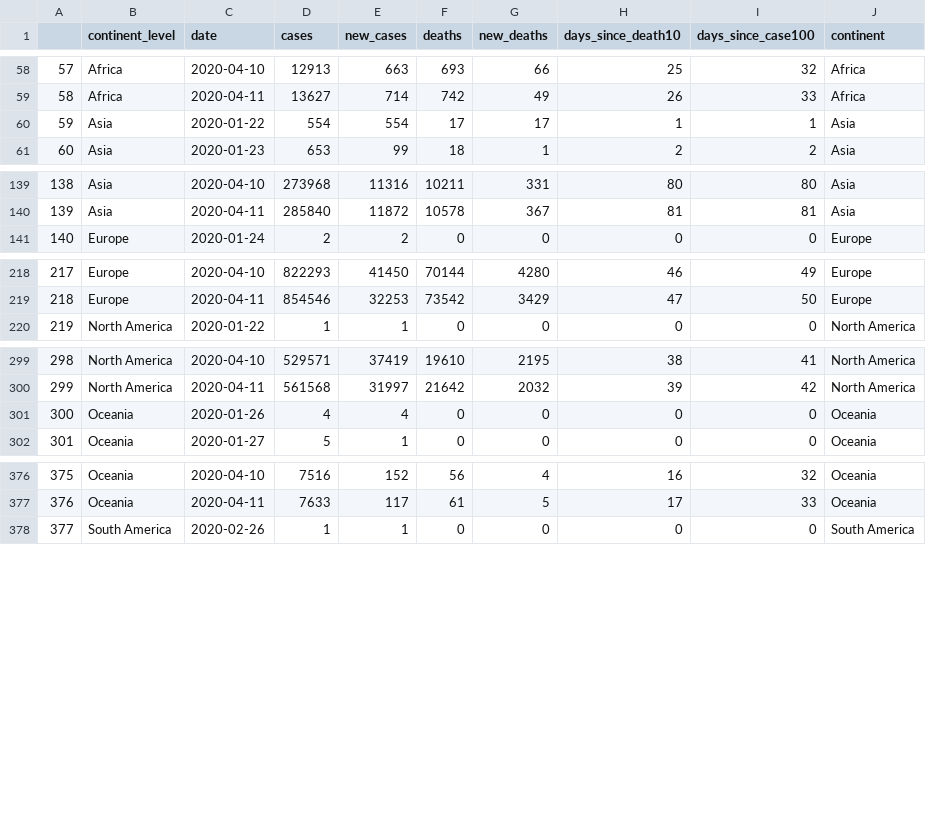
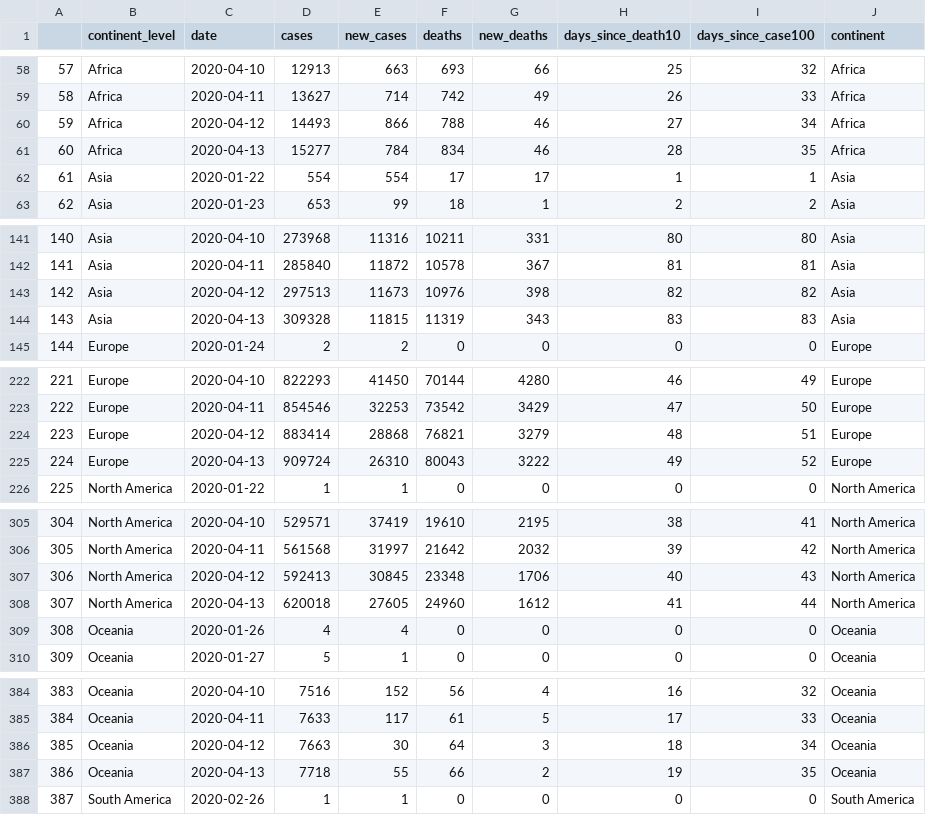
Before and after one commit to borbademiranda/covid19_trackin, a CSV file: data/coronavirus_continent.csv, drawn as a sheet; only a part is shown, gaps mark what is left out; addresses are those after the commit; the diff covers the shown part only; the diff names each change by its address in the sheet, - before the commit and + after, or states it on an @@ line.

```diff
--- a/data/coronavirus_continent.csv
+++ b/data/coronavirus_continent.csv
+row 60: 59 | Africa | 2020-04-12 | 14493 | 866 | 788 | 46 | 27 | 34 | Africa
+row 61: 60 | Africa | 2020-04-13 | 15277 | 784 | 834 | 46 | 28 | 35 | Africa
@@ column A renumbered between rows 62 and 433 @@
+row 143: 142 | Asia | 2020-04-12 | 297513 | 11673 | 10976 | 398 | 82 | 82 | Asia
+row 144: 143 | Asia | 2020-04-13 | 309328 | 11815 | 11319 | 343 | 83 | 83 | Asia
+row 224: 223 | Europe | 2020-04-12 | 883414 | 28868 | 76821 | 3279 | 48 | 51 | Europe
+row 225: 224 | Europe | 2020-04-13 | 909724 | 26310 | 80043 | 3222 | 49 | 52 | Europe
+row 307: 306 | North America | 2020-04-12 | 592413 | 30845 | 23348 | 1706 | 40 | 43 | North America
+row 308: 307 | North America | 2020-04-13 | 620018 | 27605 | 24960 | 1612 | 41 | 44 | North America
+row 386: 385 | Oceania | 2020-04-12 | 7663 | 30 | 64 | 3 | 18 | 34 | Oceania
+row 387: 386 | Oceania | 2020-04-13 | 7718 | 55 | 66 | 2 | 19 | 35 | Oceania
```
Also changed, not shown: 2 added rows elsewhere in this file, data/coronavirus_global.csv, data/jhu_data.csv, 25 other files.
